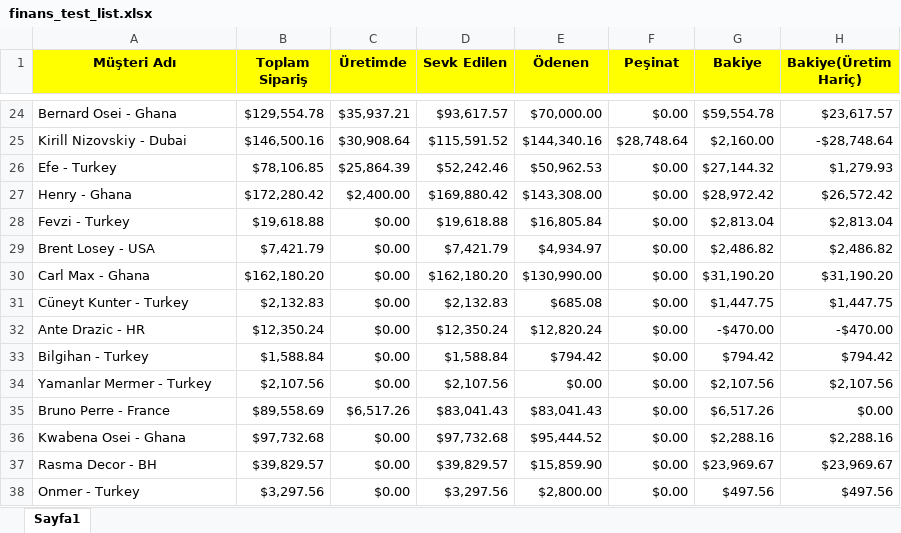
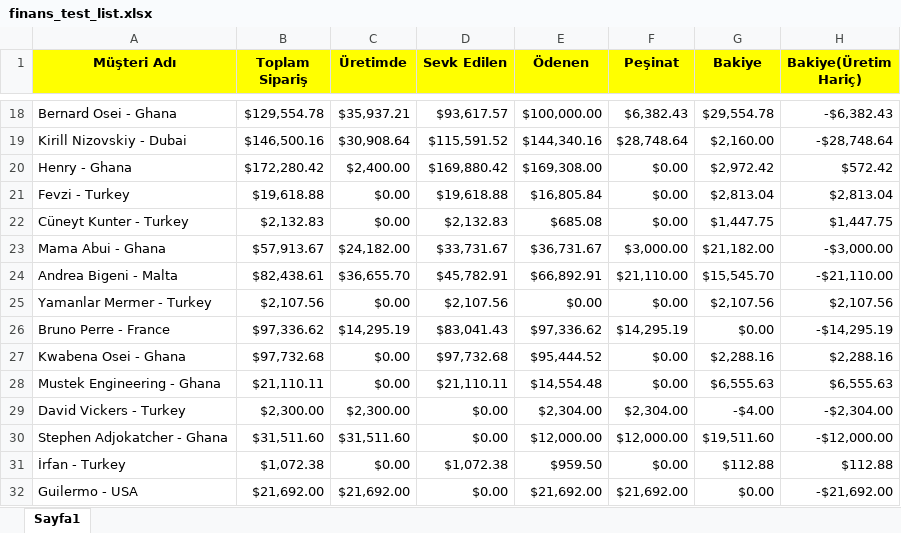
Before and after one commit to Thusuaso/new-vite-servis, an Excel workbook: resource_api/finans/konteyner_islem/dosyalar/finans_test_list.xlsx, sheet Sayfa1, drawn as a sheet; only a part is shown, gaps mark what is left out; values as stored, in another font and other column widths than the file's, no borders; removed rows and columns are numbered as before the commit, all else as after; the diff covers the shown part only; the diff names each change by its address in the sheet, - before the commit and + after, or states it on an @@ line.

```diff
--- a/resource_api/finans/konteyner_islem/dosyalar/finans_test_list.xlsx (sheet Sayfa1)
+++ b/resource_api/finans/konteyner_islem/dosyalar/finans_test_list.xlsx (sheet Sayfa1)
-E18 (Ödenen): $70,000.00
+E18 (Ödenen): $100,000.00
-F18 (Peşinat): $0.00
+F18 (Peşinat): $6,382.43
-G18 (Bakiye): $59,554.78
+G18 (Bakiye): $29,554.78
-H18 (Bakiye(Üretim Hariç)): $23,617.57
+H18 (Bakiye(Üretim Hariç)): -$6,382.43
-row 26: Efe - Turkey | $78,106.85 | $25,864.39 | $52,242.46 | $50,962.53 | $0.00 | $27,144.32 | $1,279.93
-E20 (Ödenen): $143,308.00
+E20 (Ödenen): $169,308.00
-G20 (Bakiye): $28,972.42
+G20 (Bakiye): $2,972.42
-H20 (Bakiye(Üretim Hariç)): $26,572.42
+H20 (Bakiye(Üretim Hariç)): $572.42
-row 29: Brent Losey - USA | $7,421.79 | $0.00 | $7,421.79 | $4,934.97 | $0.00 | $2,486.82 | $2,486.82
-row 30: Carl Max - Ghana | $162,180.20 | $0.00 | $162,180.20 | $130,990.00 | $0.00 | $31,190.20 | $31,190.20
-row 32: Ante Drazic - HR | $12,350.24 | $0.00 | $12,350.24 | $12,820.24 | $0.00 | -$470.00 | -$470.00
-row 33: Bilgihan - Turkey | $1,588.84 | $0.00 | $1,588.84 | $794.42 | $0.00 | $794.42 | $794.42
+row 23: Mama Abui - Ghana | $57,913.67 | $24,182.00 | $33,731.67 | $36,731.67 | $3,000.00 | $21,182.00 | -$3,000.00
+row 24: Andrea Bigeni - Malta | $82,438.61 | $36,655.70 | $45,782.91 | $66,892.91 | $21,110.00 | $15,545.70 | -$21,110.00
-B26 (Toplam Sipariş): $89,558.69
+B26 (Toplam Sipariş): $97,336.62
-C26 (Üretimde): $6,517.26
+C26 (Üretimde): $14,295.19
-E26 (Ödenen): $83,041.43
+E26 (Ödenen): $97,336.62
-F26 (Peşinat): $0.00
+F26 (Peşinat): $14,295.19
-G26 (Bakiye): $6,517.26
+G26 (Bakiye): $0.00
-H26 (Bakiye(Üretim Hariç)): $0.00
+H26 (Bakiye(Üretim Hariç)): -$14,295.19
-row 37: Rasma Decor - BH | $39,829.57 | $0.00 | $39,829.57 | $15,859.90 | $0.00 | $23,969.67 | $23,969.67
-row 38: Onmer - Turkey | $3,297.56 | $0.00 | $3,297.56 | $2,800.00 | $0.00 | $497.56 | $497.56
+row 28: Mustek Engineering - Ghana | $21,110.11 | $0.00 | $21,110.11 | $14,554.48 | $0.00 | $6,555.63 | $6,555.63
+row 29: David Vickers - Turkey | $2,300.00 | $2,300.00 | $0.00 | $2,304.00 | $2,304.00 | -$4.00 | -$2,304.00
+row 30: Stephen Adjokatcher - Ghana | $31,511.60 | $31,511.60 | $0.00 | $12,000.00 | $12,000.00 | $19,511.60 | -$12,000.00
+row 31: İrfan - Turkey | $1,072.38 | $0.00 | $1,072.38 | $959.50 | $0.00 | $112.88 | $112.88
+row 32: Guilermo - USA | $21,692.00 | $21,692.00 | $0.00 | $21,692.00 | $21,692.00 | $0.00 | -$21,692.00
```
Also changed, not shown: 1 added row, 7 removed rows and 51 edited cells elsewhere in this sheet, resource_api/finans/konteyner_islem/dosyalar/konteyner_listesi.xlsx, resource_api/raporlar/dosyalar/ocak_listesi_raporu.xlsx, 18 other files.
